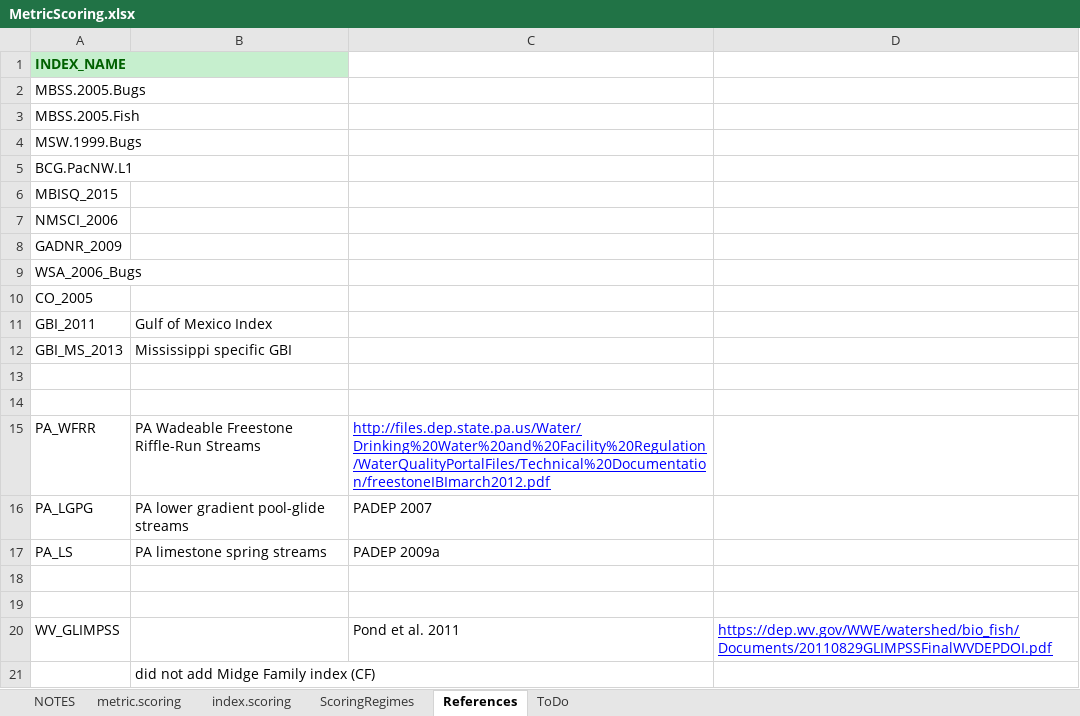
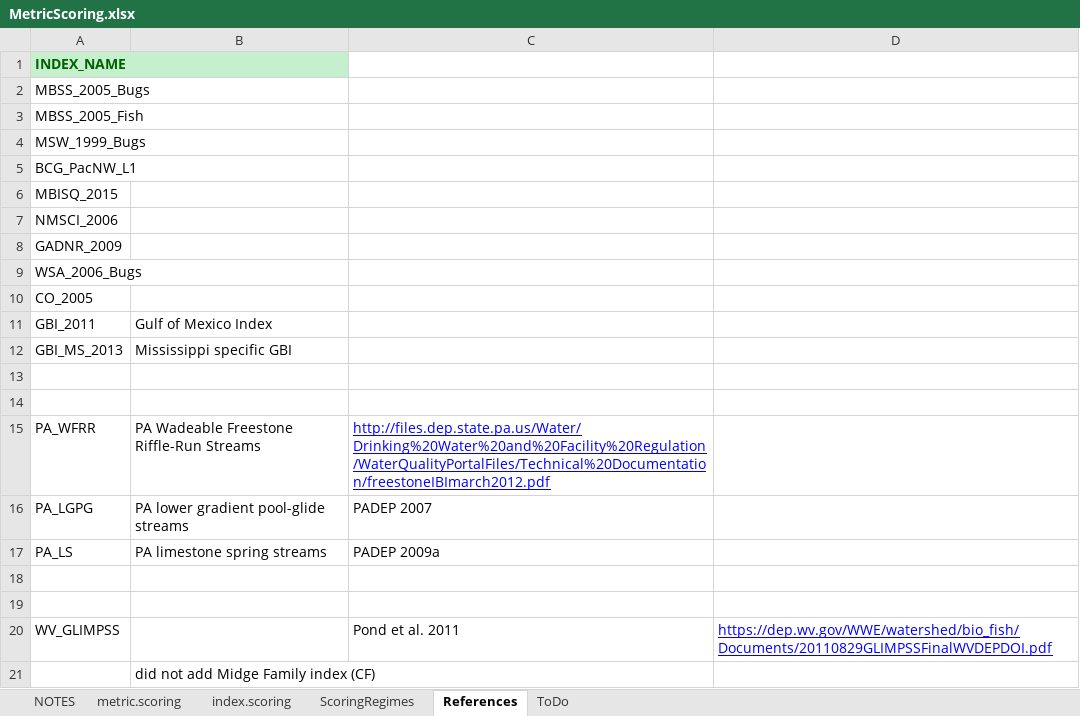
Before and after one commit to leppott/BioMonTools, an Excel workbook: inst/extdata/MetricScoring.xlsx, sheet References, drawn as a sheet; values as stored, in another font and other column widths than the file's, no borders; the diff names each change by its address in the sheet, - before the commit and + after, or states it on an @@ line.

Commit message:
v0.5.0.9012
 - MetricScoring.xlsx, Issue #3
      - Update MassDEP and SNEP index scoring
      - Replace “.” with "\_"; MBSS\_2005\_Bugs, MSW\_1999\_Bugs,
        MBSS\_2005\_Fish, BCG\_PacNW\_L1
      - Remove NMSCI\_2006 as had index scoring but not metric scroing.
  - Update tests.
      - Rename “test” files.
      - Update tests to pass.
  - Rename R function files with "\_" rather than “.”.
  - metric\_scores.R
      - Update examples from “.” to "\_".
      - Change MBSStools::taxa\_bugs\_genus to internal data
        taxa\_benthos\_MBSS.
  - Add new data taxa\_benthos\_MBSS from MBSStools::taxa\_bugs\_genus,
    Issue #32
      - Add ProcessData\_benthos\_MBSS.R to data-raw.
      - Add to data.R
  - MetricFlags.xlsx
      - MBSS.2005.Bugs to MBSS\_2005\_Bugs

```diff
--- a/inst/extdata/MetricScoring.xlsx (sheet References)
+++ b/inst/extdata/MetricScoring.xlsx (sheet References)
-A2: MBSS.2005.Bugs
+A2: MBSS_2005_Bugs
-A3: MBSS.2005.Fish
+A3: MBSS_2005_Fish
-A4: MSW.1999.Bugs
+A4: MSW_1999_Bugs
-A5: BCG.PacNW.L1
+A5: BCG_PacNW_L1
```
Also changed, not shown: sheet metric.scoring, sheet index.scoring, sheet ToDo, sheet NOTES, hidden cells, inst/extdata/MetricFlags.xlsx, 26 other files.
